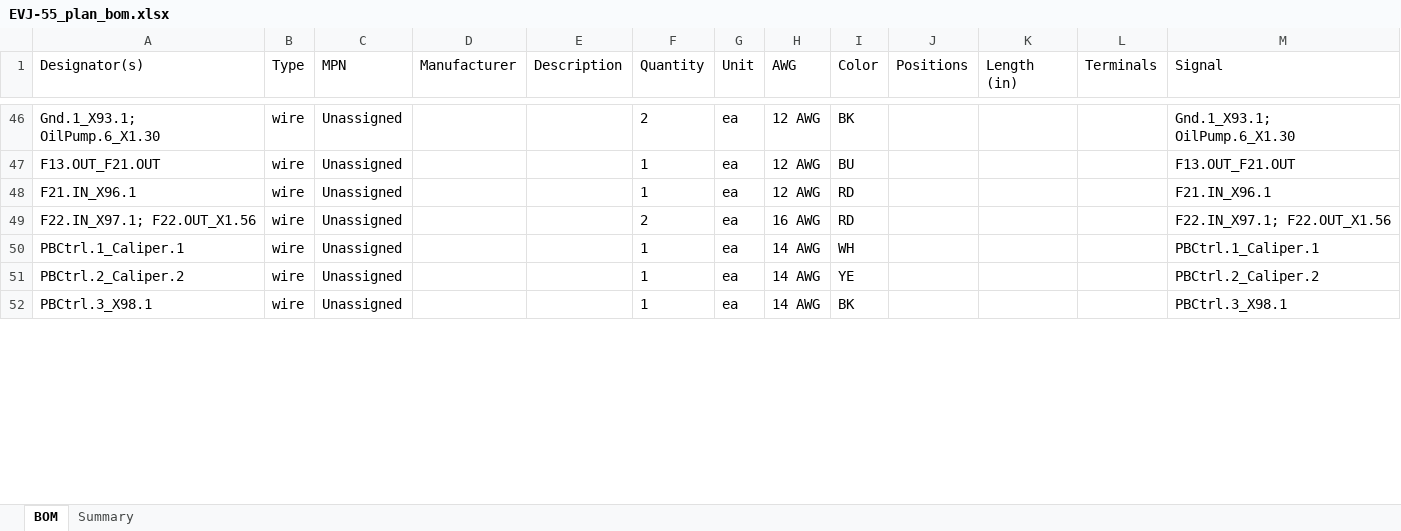
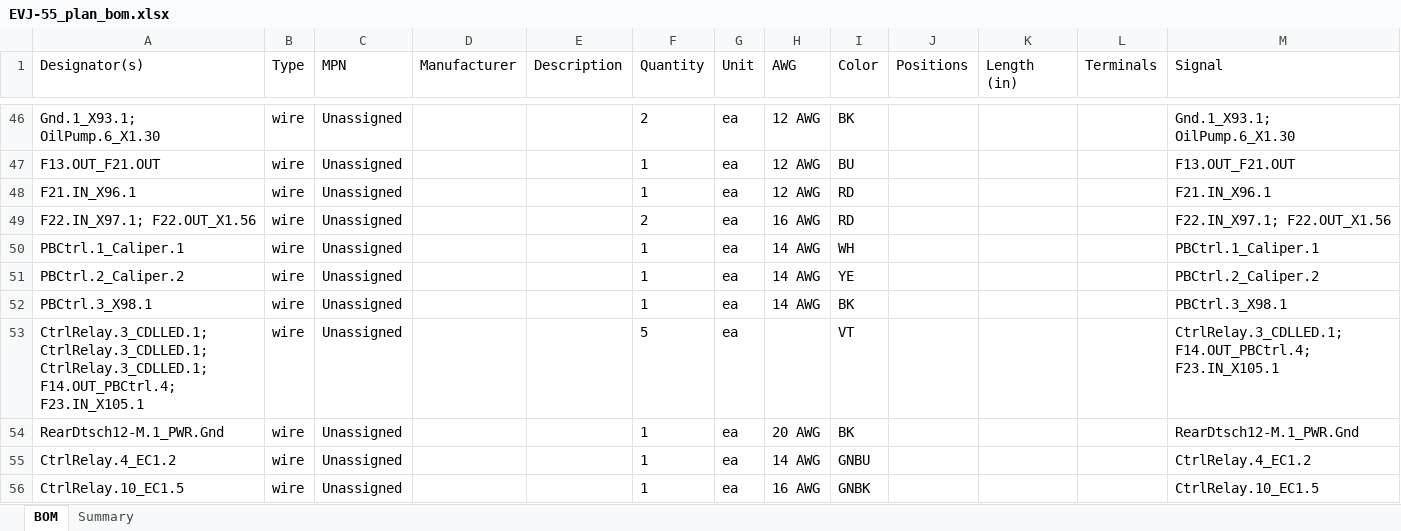
Before and after one commit to hpeyerl/evj55, an Excel workbook: wiring/rendered/EVJ-55_plan_bom.xlsx, sheet BOM, drawn as a sheet; only a part is shown, gaps mark what is left out; values as stored, in another font and other column widths than the file's, no borders; the diff covers the shown part only; the diff names each change by its address in the sheet, - before the commit and + after, or states it on an @@ line.

```diff
--- a/wiring/rendered/EVJ-55_plan_bom.xlsx (sheet BOM)
+++ b/wiring/rendered/EVJ-55_plan_bom.xlsx (sheet BOM)
+row 53: CtrlRelay.3_CDLLED.1; CtrlRelay.3_CDLLED.1; CtrlRelay.3_CDLLED.1; F14.OUT_PBCtrl.4; F23.IN_X105.1 | wire | Unassigned |  |  | 5 | ea |  | VT |  |  |  | CtrlRelay.3_CDLLED.1; F14.OUT_PBCtrl.4; F23.IN_X105.1
+row 54: RearDtsch12-M.1_PWR.Gnd | wire | Unassigned |  |  | 1 | ea | 20 AWG | BK |  |  |  | RearDtsch12-M.1_PWR.Gnd
+row 55: CtrlRelay.4_EC1.2 | wire | Unassigned |  |  | 1 | ea | 14 AWG | GNBU |  |  |  | CtrlRelay.4_EC1.2
+row 56: CtrlRelay.10_EC1.5 | wire | Unassigned |  |  | 1 | ea | 16 AWG | GNBK |  |  |  | CtrlRelay.10_EC1.5
```
Also changed, not shown: 3 added rows and 19 edited cells elsewhere in this sheet, sheet Summary, 2 other files.
